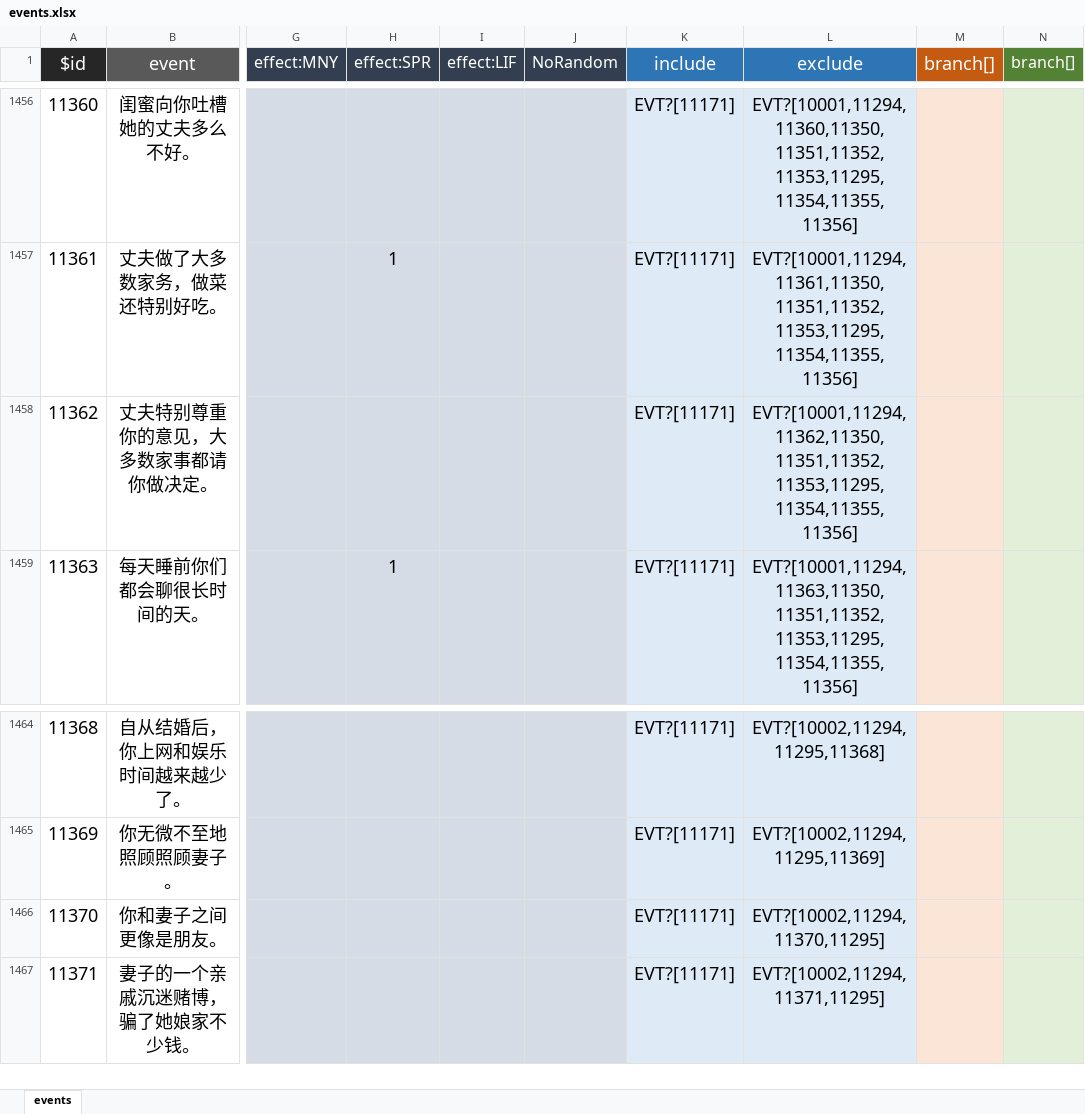
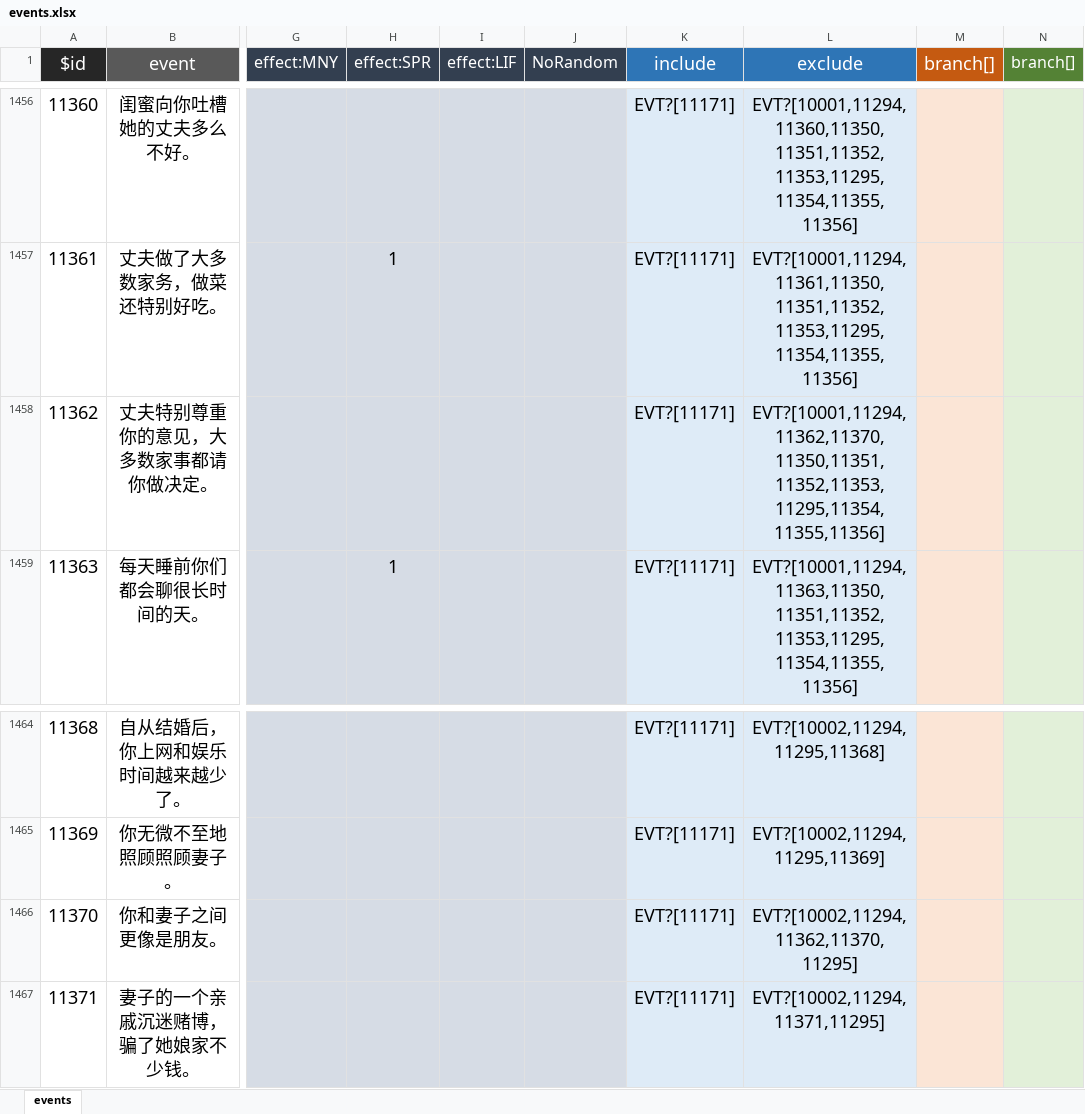
Before and after one commit to VickScarlet/lifeRestart, an Excel workbook: data/events.xlsx, sheet events, drawn as a sheet; only a part is shown, gaps mark what is left out; values as stored, in another font and other column widths than the file's, no borders; the diff names each change by its address in the sheet, - before the commit and + after, or states it on an @@ line.

```diff
--- a/data/events.xlsx (sheet events)
+++ b/data/events.xlsx (sheet events)
-L1458 (exclude): EVT?[10001,11294,11362,11350,11351,11352,11353,11295,11354,11355,11356]
+L1458 (exclude): EVT?[10001,11294,11362,11370,11350,11351,11352,11353,11295,11354,11355,11356]
-L1466 (exclude): EVT?[10002,11294,11370,11295]
+L1466 (exclude): EVT?[10002,11294,11362,11370,11295]
```
Also changed, not shown: 2 other files.
